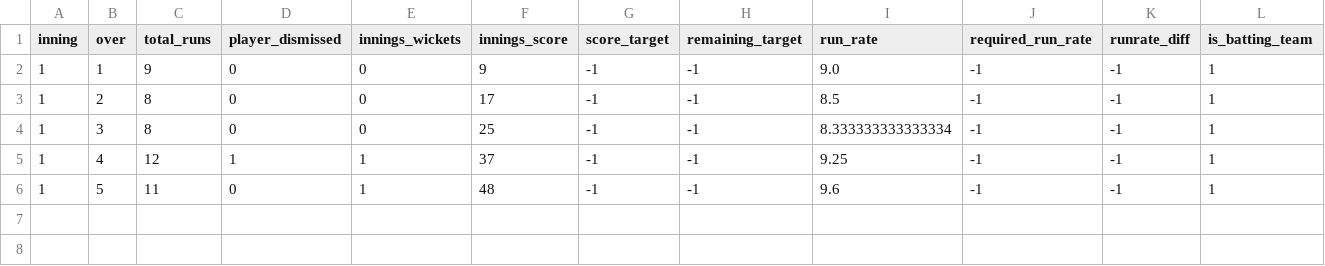
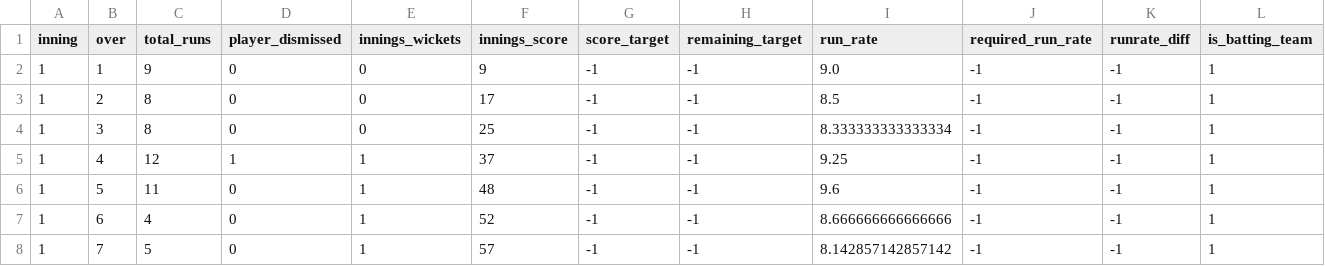
Before and after one commit to kiranbabu2/Jarvis, a CSV file: data/1359535.csv, drawn as a sheet; only a part is shown; rows hold the shown columns only; the diff names each change by its address in the sheet, - before the commit and + after, or states it on an @@ line.

Commit message:
more tests

```diff
--- a/data/1359535.csv
+++ b/data/1359535.csv
+row 7: 1 | 6 | 4 | 0 | 1 | 52 | -1 | -1 | 8.666666666666666 | -1 | -1 | 1
+row 8: 1 | 7 | 5 | 0 | 1 | 57 | -1 | -1 | 8.142857142857142 | -1 | -1 | 1
```
